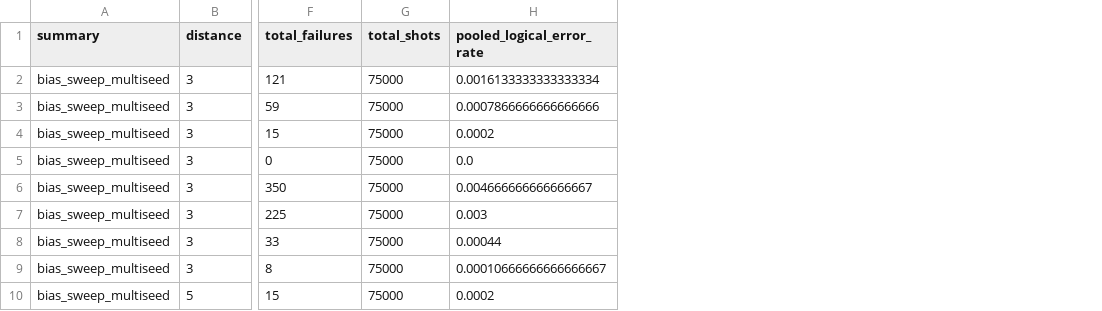
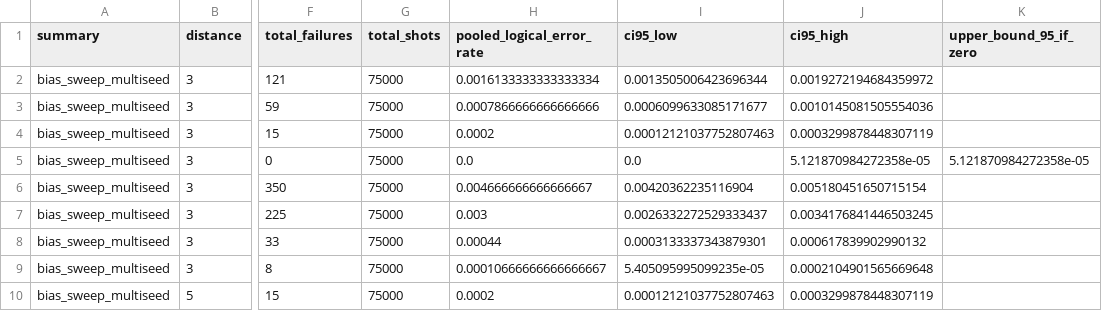
Before and after one commit to VBerri/updated-qec-paper-draft, a CSV file: results/multiseed_claims/bias_sweep_multiseed_summary.csv, drawn as a sheet; only a part is shown, gaps mark what is left out; the diff names each change by its address in the sheet, - before the commit and + after, or states it on an @@ line.

```diff
--- a/results/multiseed_claims/bias_sweep_multiseed_summary.csv
+++ b/results/multiseed_claims/bias_sweep_multiseed_summary.csv
+column I (ci95_low), rows 2-10: 0.0013505006423696344 | 0.0006099633085171677 | 0.00012121037752807463 | 0.0 | 0.00420362235116904 | 0.0026332272529333437 | 0.0003133337343879301 | 5.405095995099235e-05 | 0.00012121037752807463
+column J (ci95_high), rows 2-10: 0.0019272194684359972 | 0.0010145081505554036 | 0.0003299878448307119 | 5.121870984272358e-05 | 0.005180451650715154 | 0.0034176841446503245 | 0.000617839902990132 | 0.0002104901565669648 | 0.0003299878448307119
+column K (upper_bound_95_if_zero), row 5: 5.121870984272358e-05
```
Also changed, not shown: results/multiseed_claims/calibration_adaptive_multiseed_summary.csv, results/multiseed_claims/decoder_comparison_multiseed_summary.csv, 14 other files.
